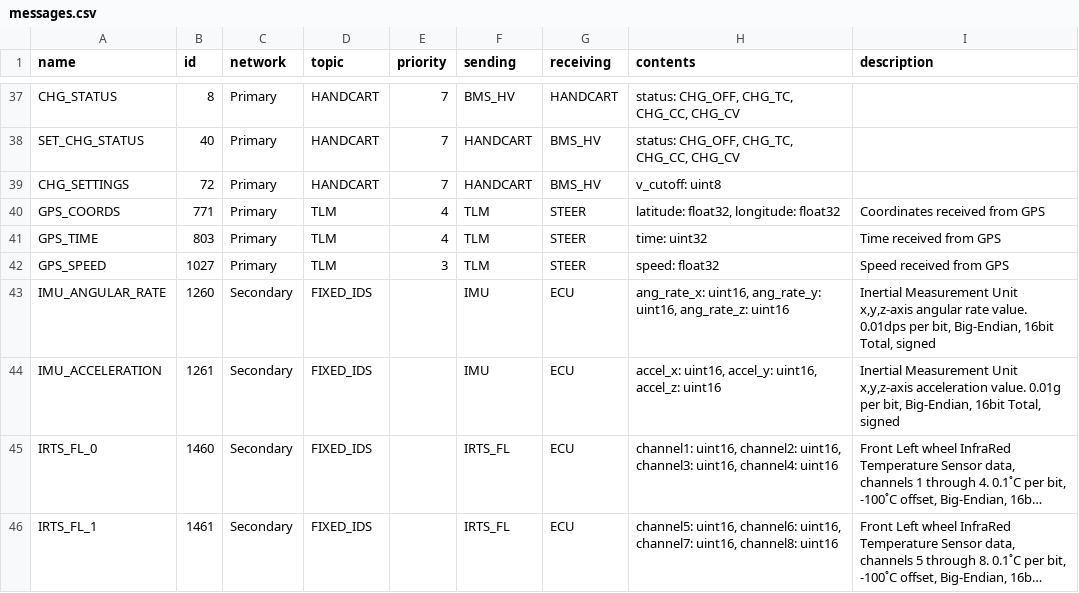
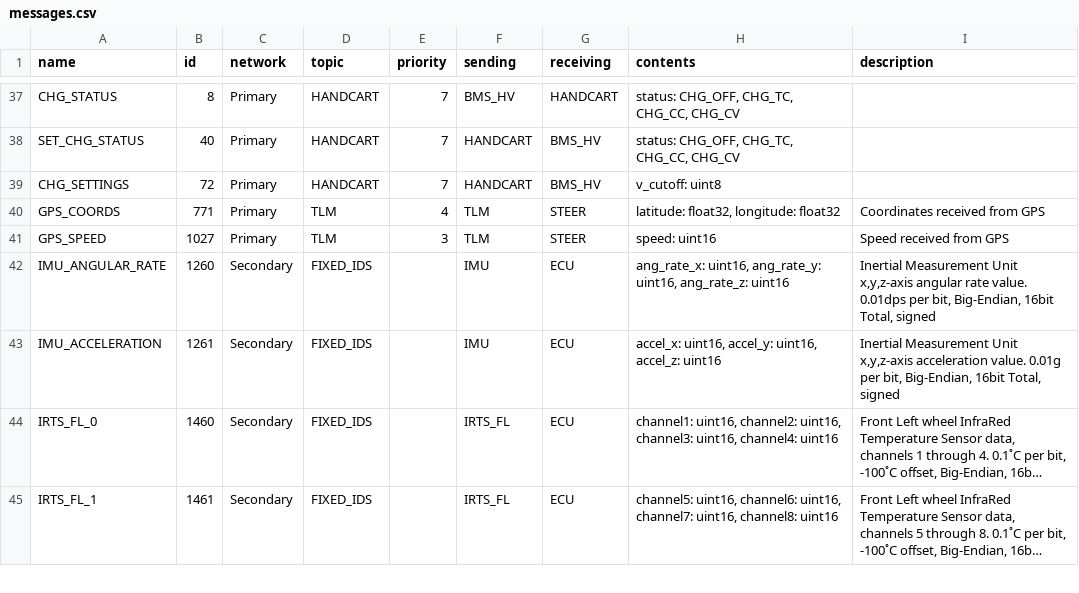
Before and after one commit to zabealbe/can-cicd, a CSV file: sheet_generator/messages.csv, drawn as a sheet; only a part is shown, gaps mark what is left out; long unchanged cells end in ….

```diff
--- a/sheet_generator/messages.csv
+++ b/sheet_generator/messages.csv
@@ -41,4 +41,3 @@ CHG_SETTINGS,72,Primary,HANDCART,7,HANDCART,BMS_HV,v_cutoff: uint8,
 GPS_COORDS,771,Primary,TLM,4,TLM,STEER,"latitude: float32, longitude: float32",Coordinates received from GPS
-GPS_TIME,803,Primary,TLM,4,TLM,STEER,time: uint32,Time received from GPS
-GPS_SPEED,1027,Primary,TLM,3,TLM,STEER,speed: float32,Speed received from GPS
+GPS_SPEED,1027,Primary,TLM,3,TLM,STEER,speed: uint16,Speed received from GPS
 IMU_ANGULAR_RATE,1260,Secondary,FIXED_IDS,,IMU,ECU,"ang_rate_x: uint16, ang_rate_y: uint16, ang_rate_z: uint16","Inertial Measurement Unit x,y,z-axis angular rate value. 0.01dps per bit, Big-Endian, 16bit Total, signed"
```
Also changed, not shown: 10 other files.
